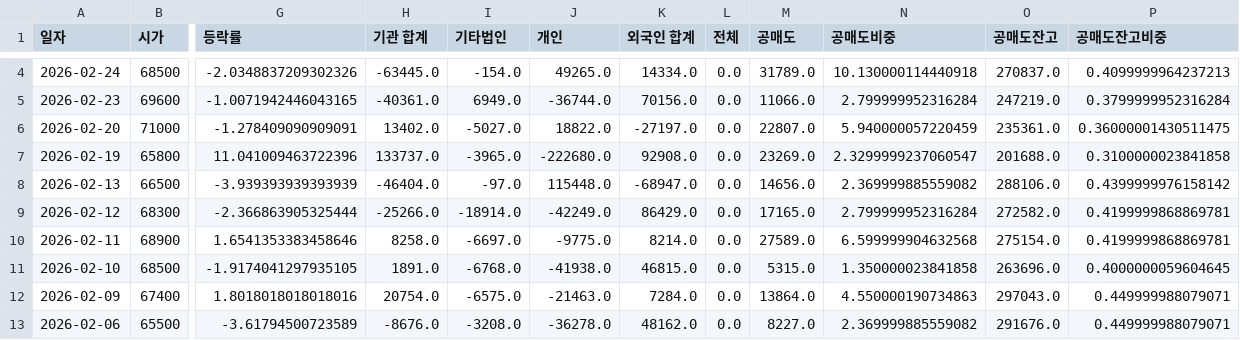
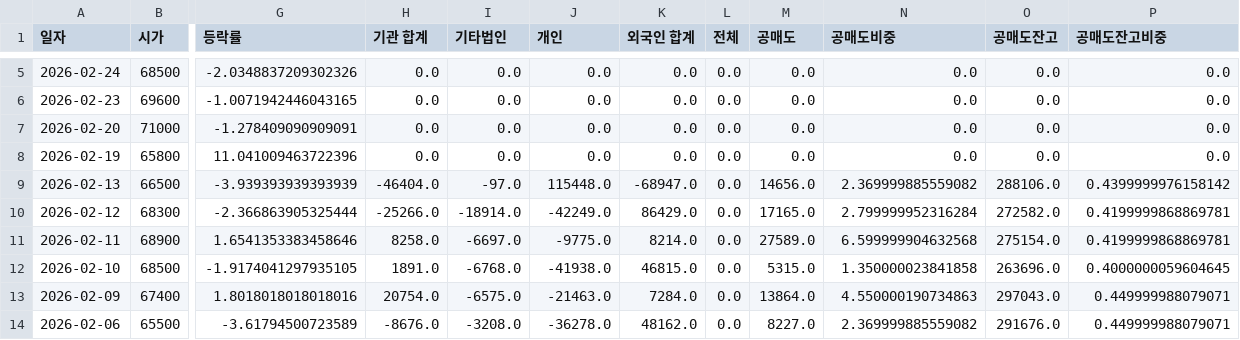
Before and after one commit to ccyun95/Medical_health_beauty_work, a CSV file: data/Classys_214150_stock_data.csv, drawn as a sheet; only a part is shown, gaps mark what is left out; addresses are those after the commit; the diff covers the shown part only; the diff names each change by its address in the sheet, - before the commit and + after, or states it on an @@ line.

```diff
--- a/data/Classys_214150_stock_data.csv
+++ b/data/Classys_214150_stock_data.csv
-H5 (기관 합계): -63445.0
+H5 (기관 합계): 0.0
-I5 (기타법인): -154.0
+I5 (기타법인): 0.0
-J5 (개인): 49265.0
+J5 (개인): 0.0
-K5 (외국인 합계): 14334.0
+K5 (외국인 합계): 0.0
-M5 (공매도): 31789.0
+M5 (공매도): 0.0
-N5 (공매도비중): 10.130000114440918
+N5 (공매도비중): 0.0
-O5 (공매도잔고): 270837.0
+O5 (공매도잔고): 0.0
-P5 (공매도잔고비중): 0.4099999964237213
+P5 (공매도잔고비중): 0.0
-H6 (기관 합계): -40361.0
+H6 (기관 합계): 0.0
-I6 (기타법인): 6949.0
+I6 (기타법인): 0.0
-J6 (개인): -36744.0
+J6 (개인): 0.0
-K6 (외국인 합계): 70156.0
+K6 (외국인 합계): 0.0
-M6 (공매도): 11066.0
+M6 (공매도): 0.0
-N6 (공매도비중): 2.799999952316284
+N6 (공매도비중): 0.0
-O6 (공매도잔고): 247219.0
+O6 (공매도잔고): 0.0
-P6 (공매도잔고비중): 0.3799999952316284
+P6 (공매도잔고비중): 0.0
-H7 (기관 합계): 13402.0
+H7 (기관 합계): 0.0
-I7 (기타법인): -5027.0
+I7 (기타법인): 0.0
-J7 (개인): 18822.0
+J7 (개인): 0.0
-K7 (외국인 합계): -27197.0
+K7 (외국인 합계): 0.0
-M7 (공매도): 22807.0
+M7 (공매도): 0.0
-N7 (공매도비중): 5.940000057220459
+N7 (공매도비중): 0.0
-O7 (공매도잔고): 235361.0
+O7 (공매도잔고): 0.0
-P7 (공매도잔고비중): 0.36000001430511475
+P7 (공매도잔고비중): 0.0
-H8 (기관 합계): 133737.0
+H8 (기관 합계): 0.0
-I8 (기타법인): -3965.0
+I8 (기타법인): 0.0
-J8 (개인): -222680.0
+J8 (개인): 0.0
-K8 (외국인 합계): 92908.0
+K8 (외국인 합계): 0.0
-M8 (공매도): 23269.0
+M8 (공매도): 0.0
-N8 (공매도비중): 2.3299999237060547
+N8 (공매도비중): 0.0
-O8 (공매도잔고): 201688.0
+O8 (공매도잔고): 0.0
-P8 (공매도잔고비중): 0.3100000023841858
+P8 (공매도잔고비중): 0.0
```
Also changed, not shown: 1 added row and 16 edited cells elsewhere in this file, data/LnC_Bio_290650_stock_data.csv, data/Pharmaresearch_214450_stock_data.csv, 14 other files.
